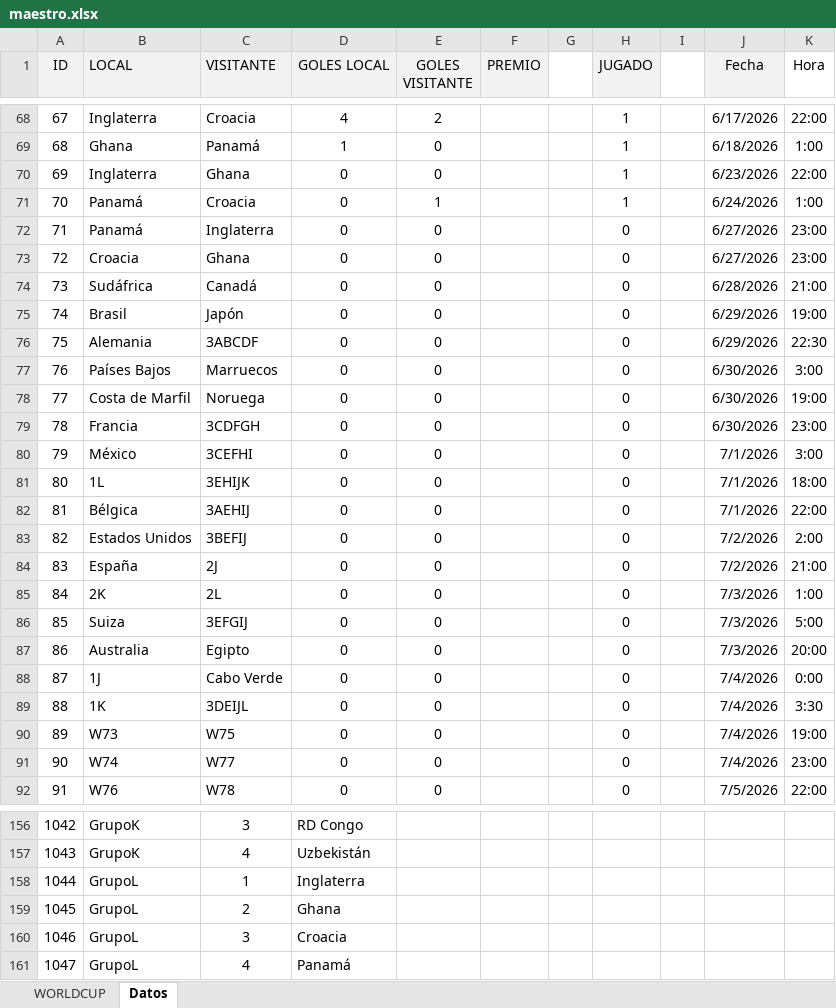
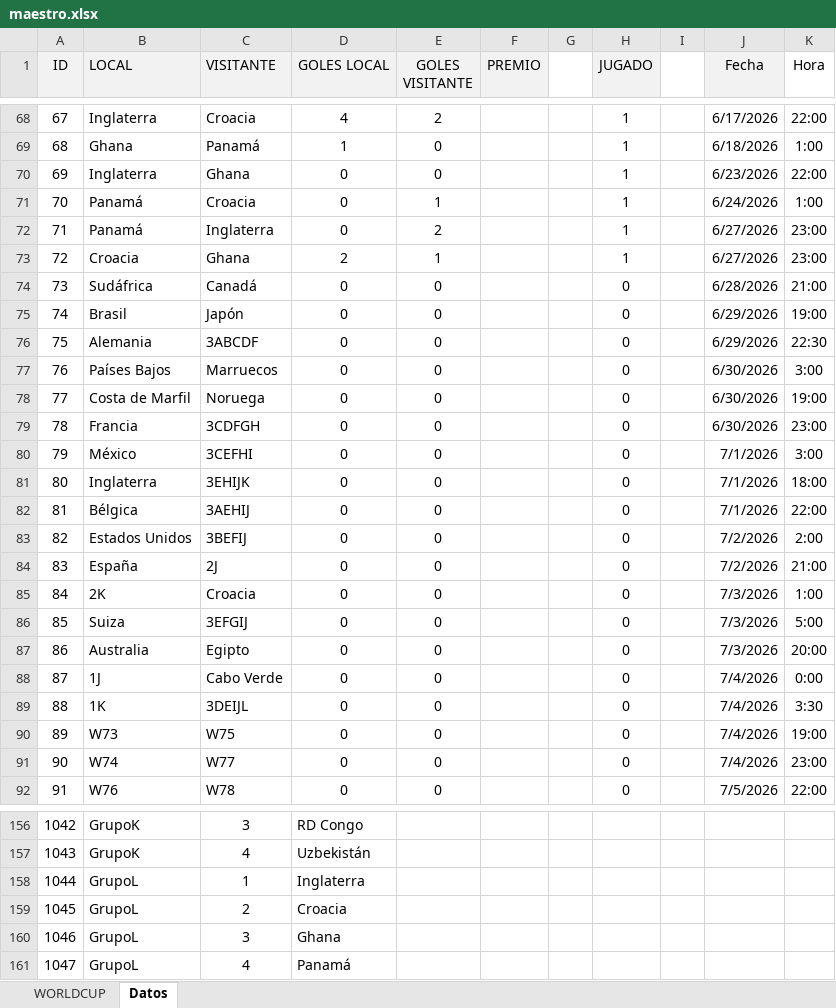
Before and after one commit to agay7/porra_mundial, an Excel workbook: data/maestro.xlsx, sheet Datos, drawn as a sheet; only a part is shown, gaps mark what is left out; values as stored, in another font and other column widths than the file's, no borders; the diff names each change by its address in the sheet, - before the commit and + after, or states it on an @@ line.

```diff
--- a/data/maestro.xlsx (sheet Datos)
+++ b/data/maestro.xlsx (sheet Datos)
-E72 (GOLES VISITANTE): 0
+E72 (GOLES VISITANTE): 2
-H72:H73 (JUGADO): 0
+H72:H73 (JUGADO): 1
-D73 (GOLES LOCAL): 0
+D73 (GOLES LOCAL): 2
-E73 (GOLES VISITANTE): 0
+E73 (GOLES VISITANTE): 1
-B81 (LOCAL): 1L
+B81 (LOCAL): Inglaterra
-C85 (VISITANTE): 2L
+C85 (VISITANTE): Croacia
-D159 (GOLES LOCAL): Ghana
+D159 (GOLES LOCAL): Croacia
-D160 (GOLES LOCAL): Croacia
+D160 (GOLES LOCAL): Ghana
```
Also changed, not shown: sheet WORLDCUP, hidden cells, clasificacion.xlsx, 2 other files.
